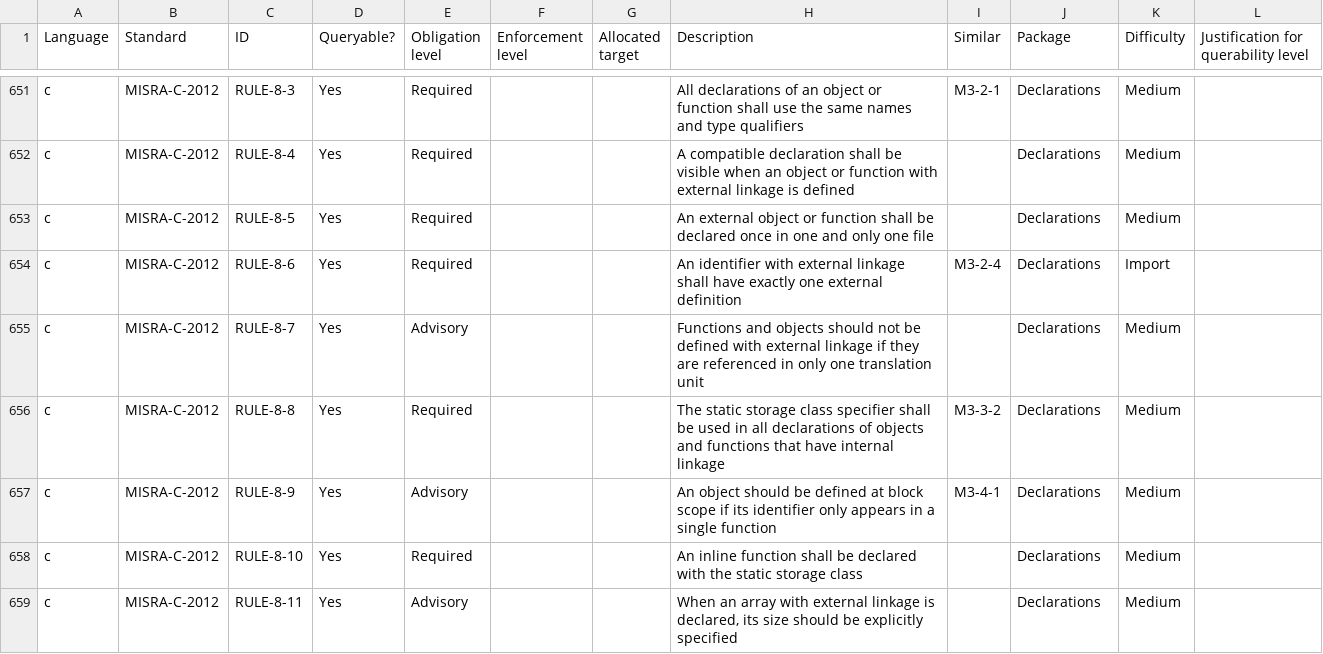
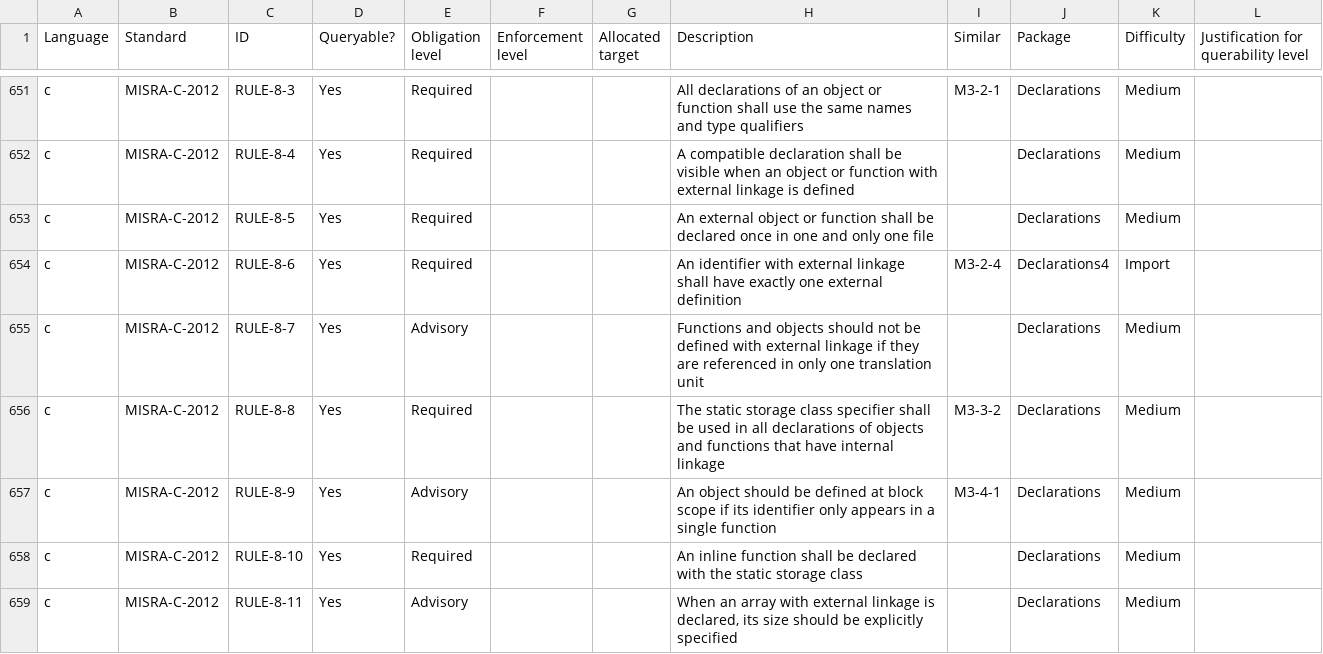
Before and after one commit to github/codeql-coding-standards, a CSV file: rules.csv, drawn as a sheet; only a part is shown, gaps mark what is left out.

Commit message:
Declarations4: add RULE-8-6
and refactor RULE-5-7 for lib mv

```diff
--- a/rules.csv
+++ b/rules.csv
@@ -653,3 +653,3 @@ c,MISRA-C-2012,RULE-8-4,Yes,Required,,,A compatible declaration shall be visible
 c,MISRA-C-2012,RULE-8-5,Yes,Required,,,An external object or function shall be declared once in one and only one file,,Declarations,Medium,
-c,MISRA-C-2012,RULE-8-6,Yes,Required,,,An identifier with external linkage shall have exactly one external definition,M3-2-4,Declarations,Import,
+c,MISRA-C-2012,RULE-8-6,Yes,Required,,,An identifier with external linkage shall have exactly one external definition,M3-2-4,Declarations4,Import,
 c,MISRA-C-2012,RULE-8-7,Yes,Advisory,,,Functions and objects should not be defined with external linkage if they are referenced in only one translation unit,,Declarations,Medium,
```
Also changed, not shown: 11 other files.
